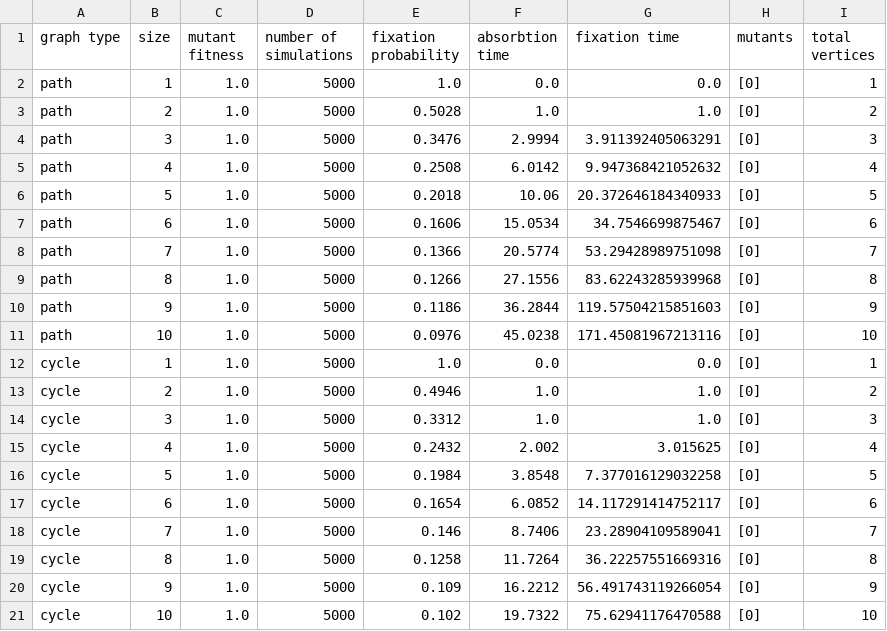
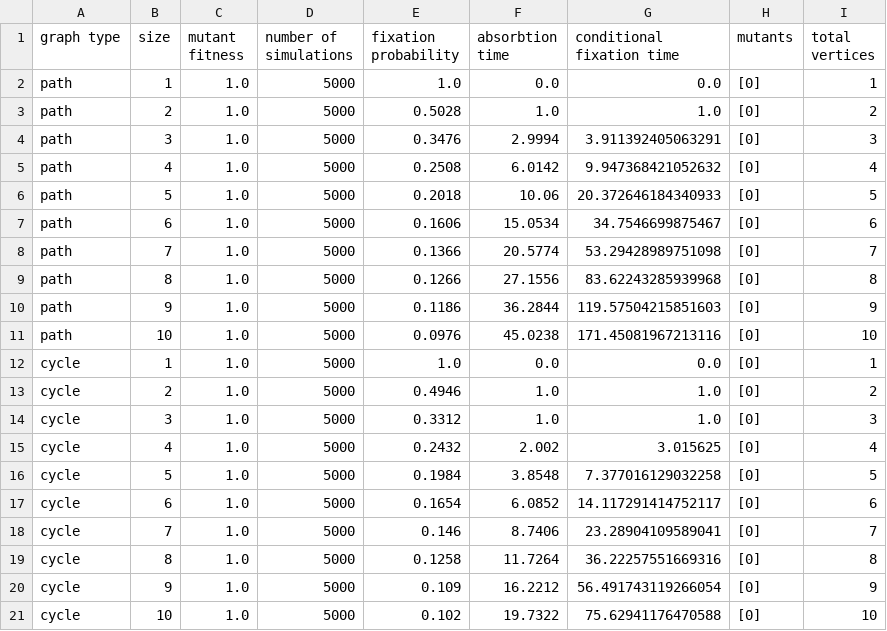
Before and after one commit to alickad/broadcast_moran, a CSV file: simulation_results.csv, drawn as a sheet.

```diff
--- a/simulation_results.csv
+++ b/simulation_results.csv
@@ -1,2 +1,2 @@
-"graph type","size","mutant fitness","number of simulations","fixation probability","absorbtion time","fixation time","mutants","total vertices"
+"graph type","size","mutant fitness","number of simulations","fixation probability","absorbtion time","conditional fixation time","mutants","total vertices"
 path,1,1.0,5000,1.0,0.0,0.0,[0],1
```
Also changed, not shown: 11 other files.
